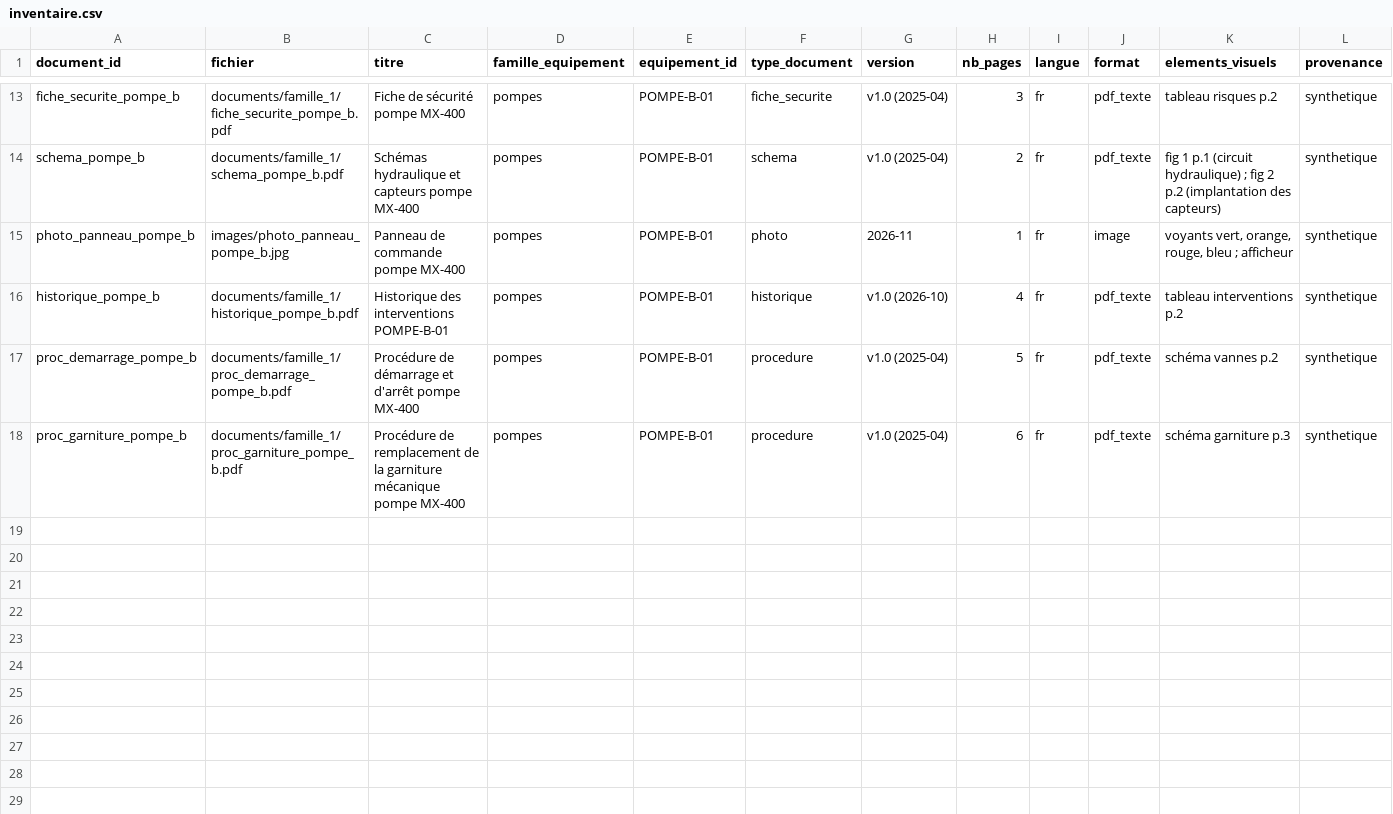
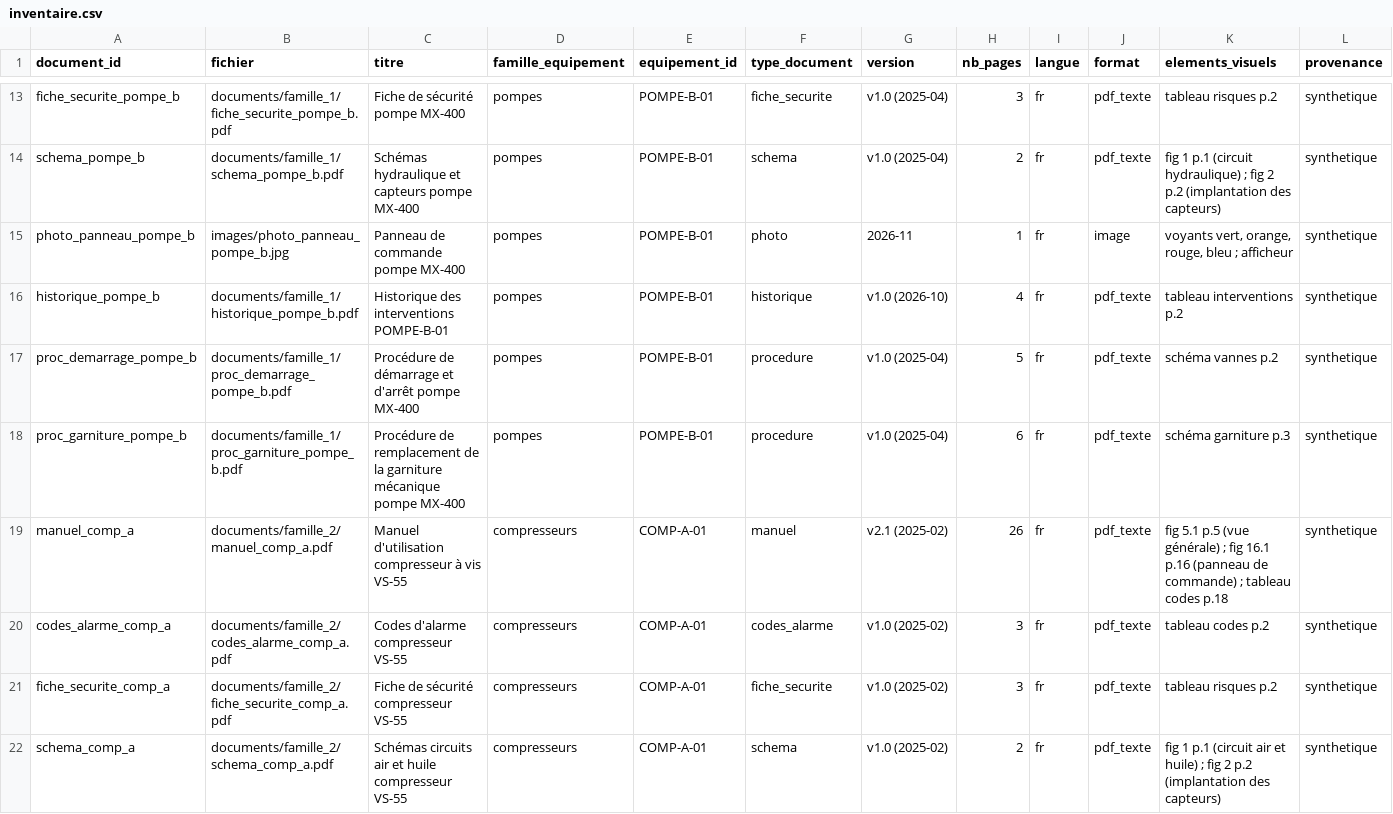
Before and after one commit to sskyoz/MaintiDoc_Essadik_Fattah_fathallah, a CSV file: corpus/inventaire.csv, drawn as a sheet; only a part is shown, gaps mark what is left out; rows hold the shown columns only; the diff covers the shown part only; the diff names each change by its address in the sheet, - before the commit and + after, or states it on an @@ line.

Commit message:
Corpus chunk 3: COMP-A-01

```diff
--- a/corpus/inventaire.csv
+++ b/corpus/inventaire.csv
+row 19: manuel_comp_a | documents/famille_2/manuel_comp_a.pdf | Manuel d'utilisation compresseur à vis VS-55 | compresseurs | COMP-A-01 | manuel | v2.1 (2025-02) | 26 | fr | pdf_texte | fig 5.1 p.5 (vue générale) ; fig 16.1 p.16 (panneau de commande) ; tableau codes p.18 | synthetique
+row 20: codes_alarme_comp_a | documents/famille_2/codes_alarme_comp_a.pdf | Codes d'alarme compresseur VS-55 | compresseurs | COMP-A-01 | codes_alarme | v1.0 (2025-02) | 3 | fr | pdf_texte | tableau codes p.2 | synthetique
+row 21: fiche_securite_comp_a | documents/famille_2/fiche_securite_comp_a.pdf | Fiche de sécurité compresseur VS-55 | compresseurs | COMP-A-01 | fiche_securite | v1.0 (2025-02) | 3 | fr | pdf_texte | tableau risques p.2 | synthetique
+row 22: schema_comp_a | documents/famille_2/schema_comp_a.pdf | Schémas circuits air et huile compresseur VS-55 | compresseurs | COMP-A-01 | schema | v1.0 (2025-02) | 2 | fr | pdf_texte | fig 1 p.1 (circuit air et huile) ; fig 2 p.2 (implantation des capteurs) | synthetique
```
Also changed, not shown: 4 added rows elsewhere in this file, 14 other files.
